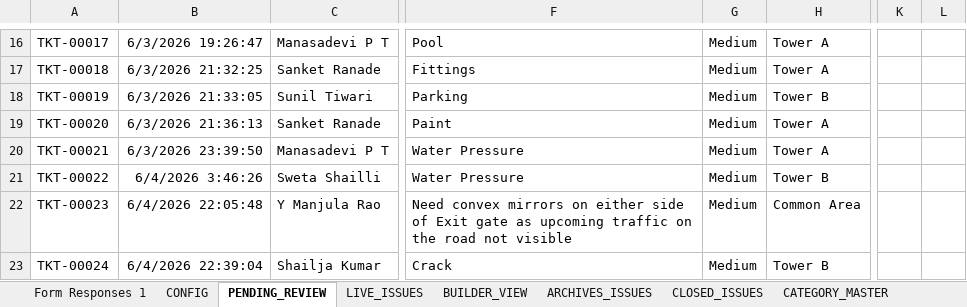
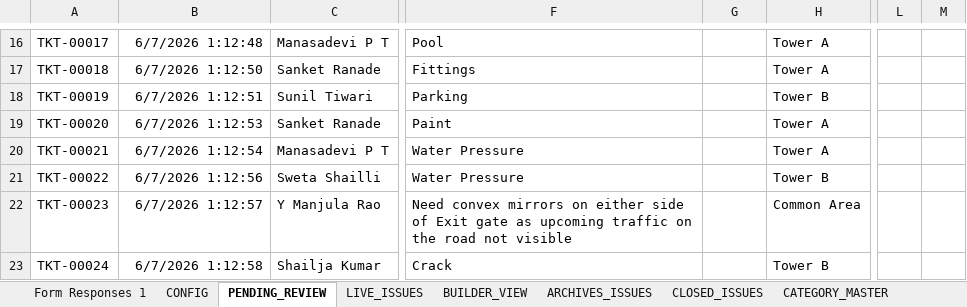
Before and after one commit to tadeskops/ta-issue-manager, an Excel workbook: backups/ta-issue-manager.xlsx, sheet PENDING_REVIEW, drawn as a sheet; only a part is shown, gaps mark what is left out; values as stored, in another font and other column widths than the file's, no borders; charts and pictures not drawn; removed rows and columns are numbered as before the commit, all else as after; the diff covers the shown part only; the diff names each change by its address in the sheet, - before the commit and + after, or states it on an @@ line.

```diff
--- a/backups/ta-issue-manager.xlsx (sheet PENDING_REVIEW)
+++ b/backups/ta-issue-manager.xlsx (sheet PENDING_REVIEW)
-column K, empty
-column L, empty
+column L, empty
+column M, empty
-B16: 6/3/2026 19:26:47
+B16: 6/7/2026 1:12:48
-G16:G23: Medium
+G16:G23: (empty)
-B17: 6/3/2026 21:32:25
+B17: 6/7/2026 1:12:50
-B18: 6/3/2026 21:33:05
+B18: 6/7/2026 1:12:51
-B19: 6/3/2026 21:36:13
+B19: 6/7/2026 1:12:53
-B20: 6/3/2026 23:39:50
+B20: 6/7/2026 1:12:54
-B21: 6/4/2026 3:46:26
+B21: 6/7/2026 1:12:56
-B22: 6/4/2026 22:05:48
+B22: 6/7/2026 1:12:57
-B23: 6/4/2026 22:39:04
+B23: 6/7/2026 1:12:58
```
Also changed, not shown: 1 added row, 2 removed rows and 44 edited cells elsewhere in this sheet.
